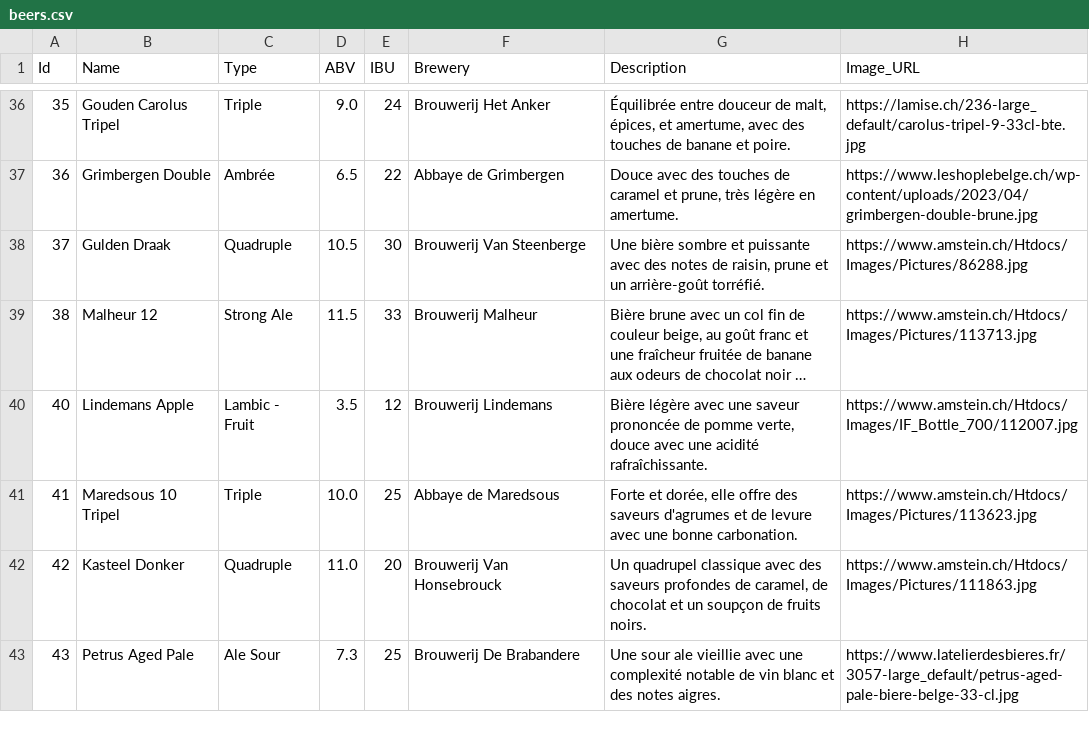
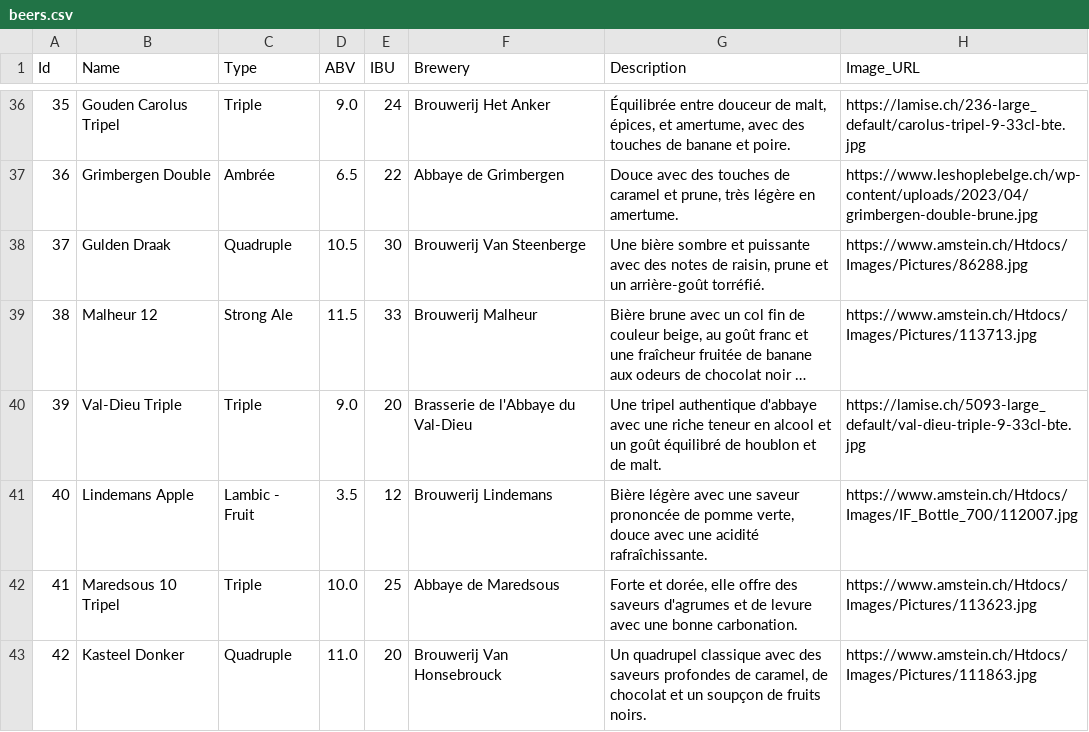
Before and after one commit to marion2561/RDF_Belga, a CSV file: API_Beers/beers.csv, drawn as a sheet; only a part is shown, gaps mark what is left out; the shorter side is filled out with more unchanged rows; long unchanged cells end in …; the diff names each change by its address in the sheet, - before the commit and + after, or states it on an @@ line.

Commit message:
[fix]: added missing beer

```diff
--- a/API_Beers/beers.csv
+++ b/API_Beers/beers.csv
+row 40: 39 | Val-Dieu Triple | Triple | 9.0 | 20 | Brasserie de l'Abbaye du Val-Dieu | Une tripel authentique d'abbaye avec une riche teneur en alcool et un goût équilibré de houblon et de malt. | https://lamise.ch/5093-large_default/val-dieu-triple-9-33cl-bte.jpg
```
